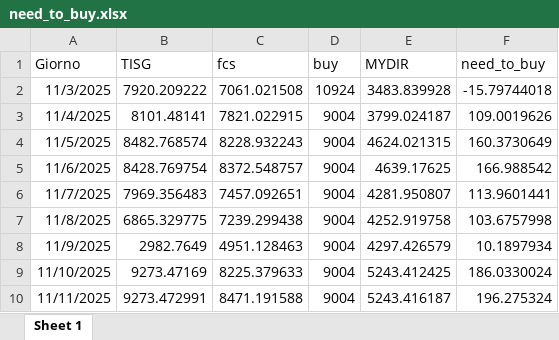
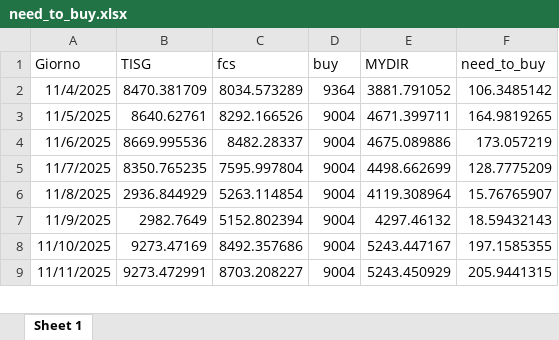
Before and after one commit to Alainpp96/forecastg, an Excel workbook: need_to_buy.xlsx, sheet Sheet 1, drawn as a sheet; only a part is shown; values as stored, in another font and other column widths than the file's, no borders; removed rows and columns are numbered as before the commit, all else as after; the diff covers the shown part only; the diff names each change by its address in the sheet, - before the commit and + after, or states it on an @@ line.

Commit message:
Aggiorno file need_to_buy.xlsx da R

```diff
--- a/need_to_buy.xlsx (sheet Sheet 1)
+++ b/need_to_buy.xlsx (sheet Sheet 1)
-row 2: 11/3/2025 | 7920.209222 | 7061.021508 | 10924 | 3483.839928 | -15.79744018
-B2 (TISG): 8101.48141
+B2 (TISG): 8470.381709
-C2 (fcs): 7821.022915
+C2 (fcs): 8034.573289
-D2 (buy): 9004
+D2 (buy): 9364
-E2 (MYDIR): 3799.024187
+E2 (MYDIR): 3881.791052
-F2 (need_to_buy): 109.0019626
+F2 (need_to_buy): 106.3485142
-B3 (TISG): 8482.768574
+B3 (TISG): 8640.62761
-C3 (fcs): 8228.932243
+C3 (fcs): 8292.166526
-E3 (MYDIR): 4624.021315
+E3 (MYDIR): 4671.399711
-F3 (need_to_buy): 160.3730649
+F3 (need_to_buy): 164.9819265
-B4 (TISG): 8428.769754
+B4 (TISG): 8669.995536
-C4 (fcs): 8372.548757
+C4 (fcs): 8482.28337
-E4 (MYDIR): 4639.17625
+E4 (MYDIR): 4675.089886
-F4 (need_to_buy): 166.988542
+F4 (need_to_buy): 173.057219
-B5 (TISG): 7969.356483
+B5 (TISG): 8350.765235
-C5 (fcs): 7457.092651
+C5 (fcs): 7595.997804
-E5 (MYDIR): 4281.950807
+E5 (MYDIR): 4498.662699
-F5 (need_to_buy): 113.9601441
+F5 (need_to_buy): 128.7775209
-B6 (TISG): 6865.329775
+B6 (TISG): 2936.844929
-C6 (fcs): 7239.299438
+C6 (fcs): 5263.114854
-E6 (MYDIR): 4252.919758
+E6 (MYDIR): 4119.308964
-F6 (need_to_buy): 103.6757998
+F6 (need_to_buy): 15.76765907
-C7 (fcs): 4951.128463
+C7 (fcs): 5152.802394
-E7 (MYDIR): 4297.426579
+E7 (MYDIR): 4297.46132
-F7 (need_to_buy): 10.1897934
+F7 (need_to_buy): 18.59432143
-C8 (fcs): 8225.379633
+C8 (fcs): 8492.357686
-E8 (MYDIR): 5243.412425
+E8 (MYDIR): 5243.447167
-F8 (need_to_buy): 186.0330024
+F8 (need_to_buy): 197.1585355
-C9 (fcs): 8471.191588
+C9 (fcs): 8703.208227
-E9 (MYDIR): 5243.416187
+E9 (MYDIR): 5243.450929
-F9 (need_to_buy): 196.275324
+F9 (need_to_buy): 205.9441315
```
Also changed, not shown: 1 added row and 15 edited cells elsewhere in this sheet.
